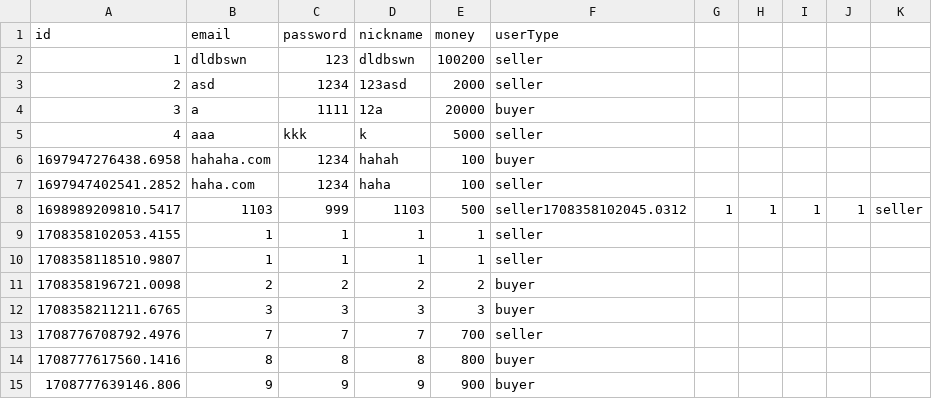
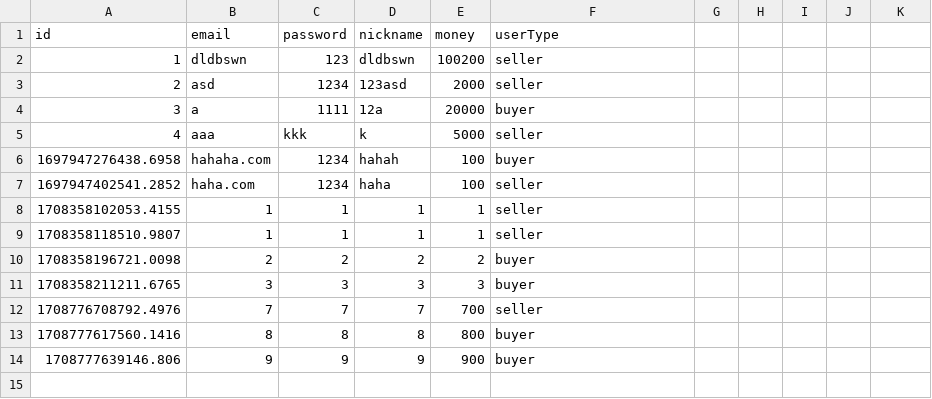
Before and after one commit to leeyoonju0507/OOP, a CSV file: backend/data/users.csv, drawn as a sheet.

```diff
--- a/backend/data/users.csv
+++ b/backend/data/users.csv
@@ -7,3 +7,2 @@ id,email,password,nickname,money,userType
 1697947402541.2852,haha.com,1234,haha,100,seller
-1698989209810.5417,1103,999,1103,500,seller1708358102045.0312,1,1,1,1,seller
 1708358102053.4155,1,1,1,1,seller
```
Also changed, not shown: backend/data/products.csv, 17 other files.
